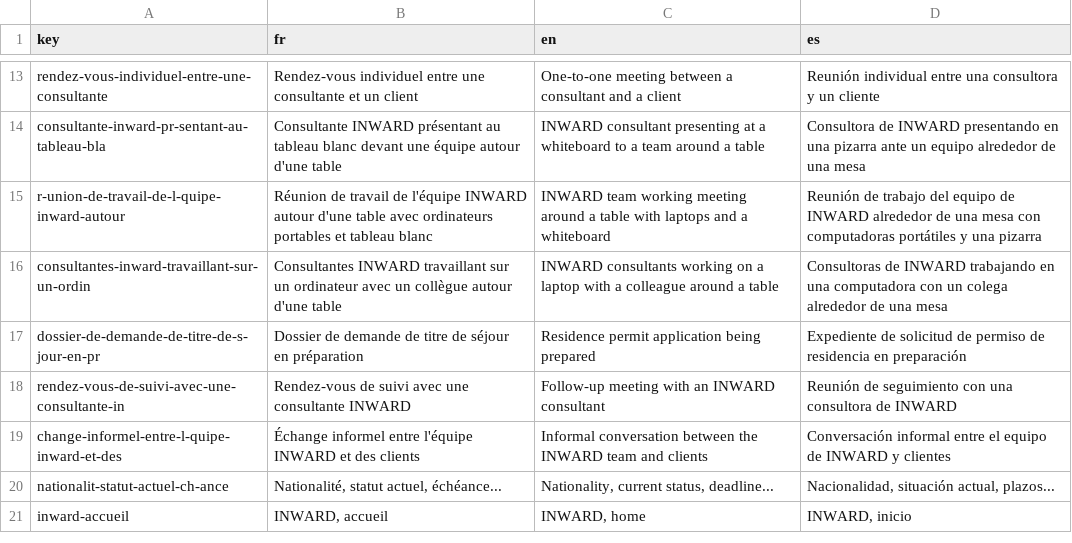
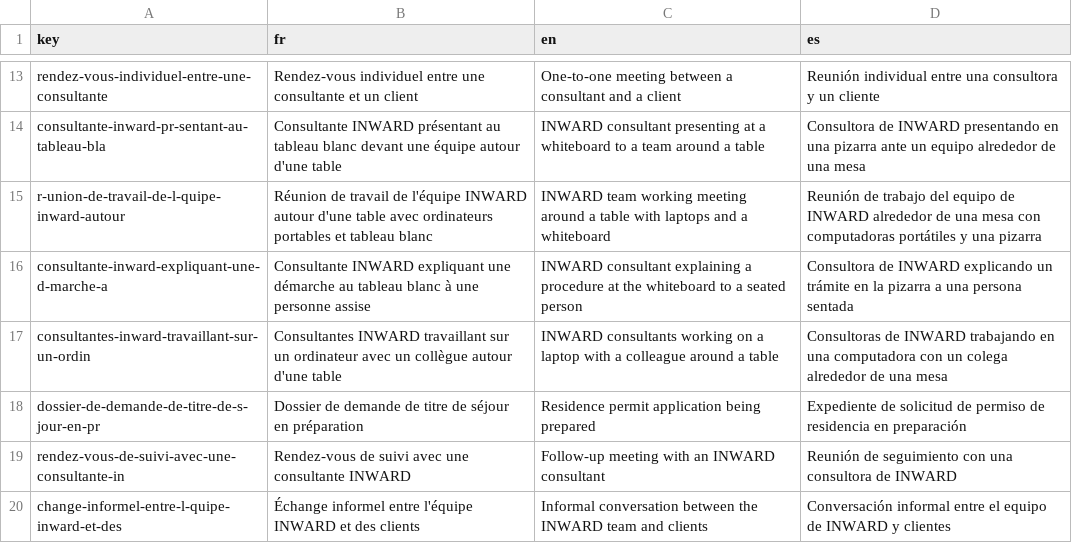
Before and after one commit to agustinabenitezcruz/Inward, a CSV file: content/strings.csv, drawn as a sheet; only a part is shown, gaps mark what is left out; the shorter side is filled out with more unchanged rows.

```diff
--- a/content/strings.csv
+++ b/content/strings.csv
@@ -15,2 +15,3 @@ consultante-inward-pr-sentant-au-tableau-bla,Consultante INWARD présentant au t
 r-union-de-travail-de-l-quipe-inward-autour,Réunion de travail de l'équipe INWARD autour d'une table avec ordinateurs portables et tableau blanc,INWARD team working meeting around a table with laptops and a whiteboard,Reunión de trabajo del equipo de INWARD alrededor de una mesa con computadoras portátiles y una pizarra
+consultante-inward-expliquant-une-d-marche-a,Consultante INWARD expliquant une démarche au tableau blanc à une personne assise,INWARD consultant explaining a procedure at the whiteboard to a seated person,Consultora de INWARD explicando un trámite en la pizarra a una persona sentada
 consultantes-inward-travaillant-sur-un-ordin,Consultantes INWARD travaillant sur un ordinateur avec un collègue autour d'une table,INWARD consultants working on a laptop with a colleague around a table,Consultoras de INWARD trabajando en una computadora con un colega alrededor de una mesa
```
Also changed, not shown: 4 other files.
